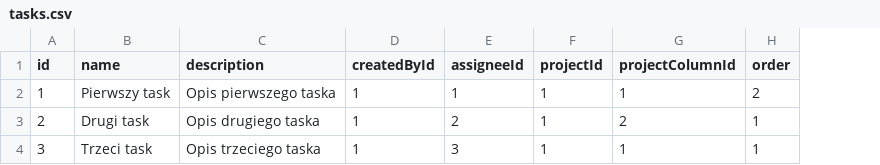
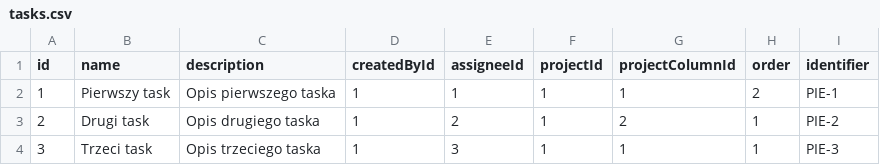
Before and after one commit to LukaszPodlipski/Kanban-backend, a CSV file: database/seed/data/tasks.csv, drawn as a sheet; the diff names each change by its address in the sheet, - before the commit and + after, or states it on an @@ line.

Commit message:
[add-project-prefix-and-task-identifier] Add project prefix and task identifier

```diff
--- a/database/seed/data/tasks.csv
+++ b/database/seed/data/tasks.csv
+column I (identifier), rows 2-4: PIE-1 | PIE-2 | PIE-3
```
Also changed, not shown: 5 other files.
